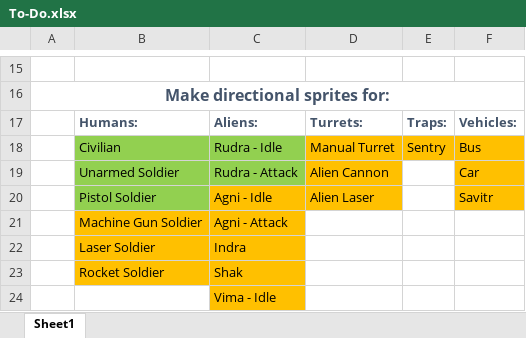
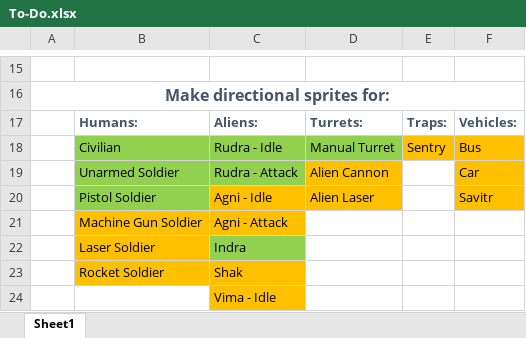
Before and after one commit to MizunoPK/Shiva, an Excel workbook: Production Documents/To-Do.xlsx, sheet Sheet1, drawn as a sheet; only a part is shown, gaps mark what is left out; values as stored, in another font and other column widths than the file's, no borders; the diff names each change by its address in the sheet, - before the commit and + after, or states it on an @@ line.

```diff
--- a/Production Documents/To-Do.xlsx (sheet Sheet1)
+++ b/Production Documents/To-Do.xlsx (sheet Sheet1)
-D18 fill: #FFC000
+D18 fill: #92D050
-C22 fill: #FFC000
+C22 fill: #92D050
```
Also changed, not shown: 5 other files.
